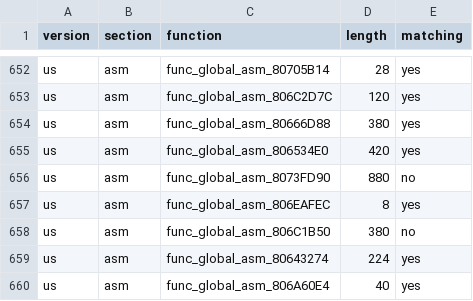
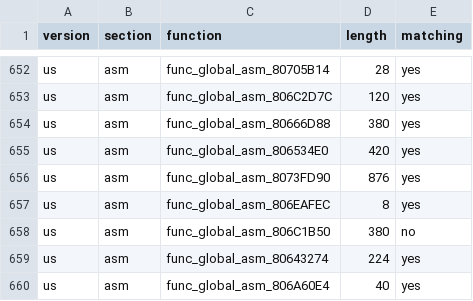
Before and after one commit to ianwal/dk64-decomp-progress, a CSV file: progress/progress.global_asm.csv, drawn as a sheet; only a part is shown, gaps mark what is left out.

```diff
--- a/progress/progress.global_asm.csv
+++ b/progress/progress.global_asm.csv
@@ -655,3 +655,3 @@ us,asm,func_global_asm_80666D88,380,yes
 us,asm,func_global_asm_806534E0,420,yes
-us,asm,func_global_asm_8073FD90,880,no
+us,asm,func_global_asm_8073FD90,876,yes
 us,asm,func_global_asm_806EAFEC,8,yes
```
Also changed, not shown: progress/progress.total.csv, 4 other files.
